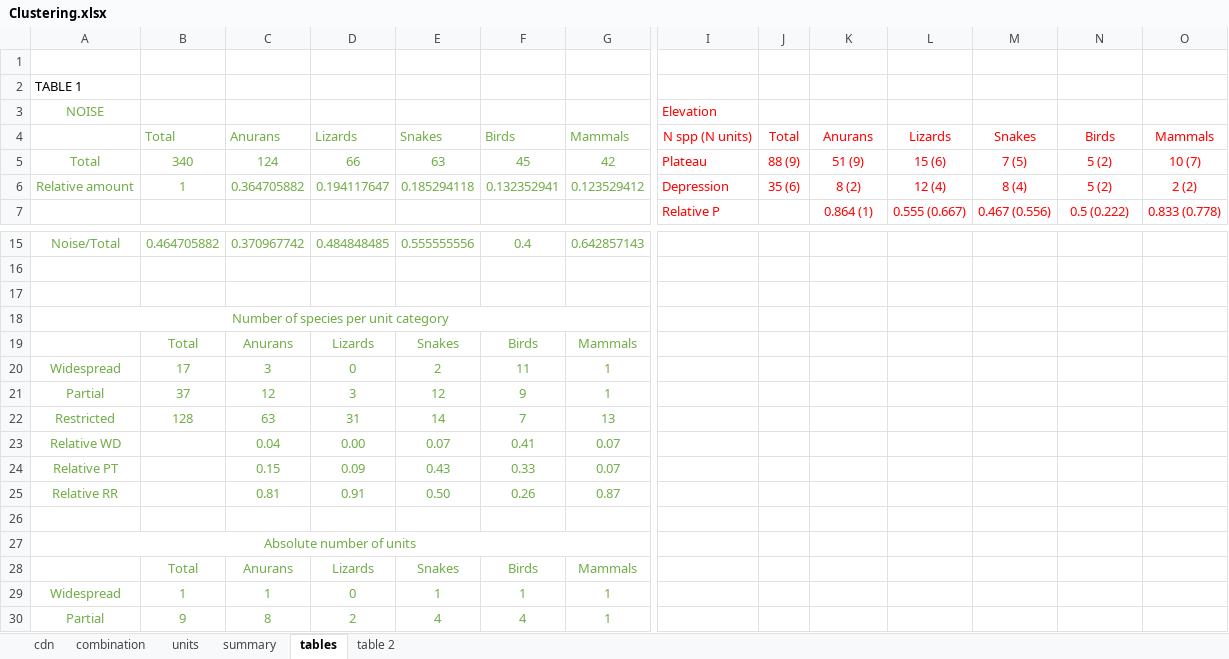
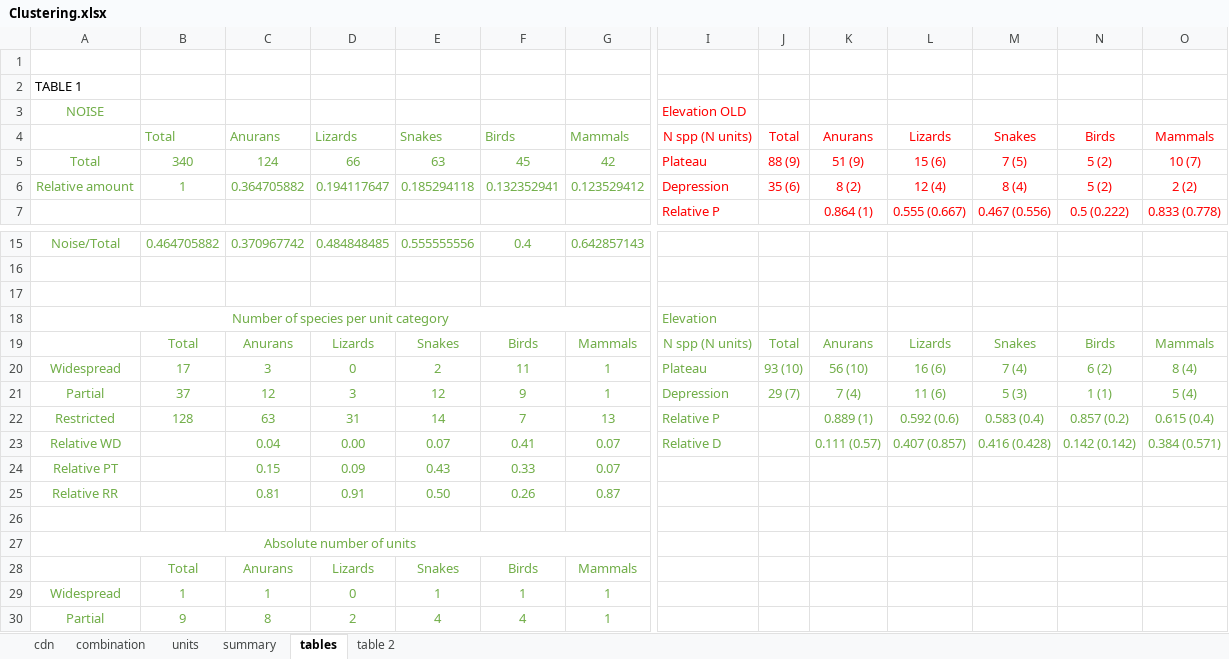
Before and after one commit to joao-svalencar/MS_CerradoRegions, an Excel workbook: outputs/tables/Clustering.xlsx, sheet tables, drawn as a sheet; only a part is shown, gaps mark what is left out; values as stored, in another font and other column widths than the file's, no borders; removed rows and columns are numbered as before the commit, all else as after; rows hold the shown columns only; the diff names each change by its address in the sheet, - before the commit and + after, or states it on an @@ line.

Commit message:
chisq_elevation

```diff
--- a/outputs/tables/Clustering.xlsx (sheet tables)
+++ b/outputs/tables/Clustering.xlsx (sheet tables)
-I3: Elevation
+I3: Elevation OLD
-I18: (empty)
+I18: Elevation
-row 19:  | Total | Anurans | Lizards | Snakes | Birds | Mammals
+row 19:  | Total | Anurans | Lizards | Snakes | Birds | Mammals | N spp (N units) | Total | Anurans | Lizards | Snakes | Birds | Mammals
-I20: (empty)
+I20: Plateau
-J20: (empty)
+J20: 93 (10)
-K20: (empty)
+K20: 56 (10)
-L20: (empty)
+L20: 16 (6)
-M20: (empty)
+M20: 7 (4)
-N20: (empty)
+N20: 6 (2)
-O20: (empty)
+O20: 8 (4)
-I21: (empty)
+I21: Depression
-J21: (empty)
+J21: 29 (7)
-K21: (empty)
+K21: 7 (4)
-L21: (empty)
+L21: 11 (6)
-M21: (empty)
+M21: 5 (3)
-N21: (empty)
+N21: 1 (1)
-O21: (empty)
+O21: 5 (4)
-I22: (empty)
+I22: Relative P
-K22: (empty)
+K22: 0.889 (1)
-L22: (empty)
+L22: 0.592 (0.6)
-M22: (empty)
+M22: 0.583 (0.4)
-N22: (empty)
+N22: 0.857 (0.2)
-O22: (empty)
+O22: 0.615 (0.4)
-I23: (empty)
+I23: Relative D
-K23: (empty)
+K23: 0.111 (0.57)
-L23: (empty)
+L23: 0.407 (0.857)
-M23: (empty)
+M23: 0.416 (0.428)
-N23: (empty)
+N23: 0.142 (0.142)
-O23: (empty)
+O23: 0.384 (0.571)
```
Also changed, not shown: sheet summary, 9 other files.
